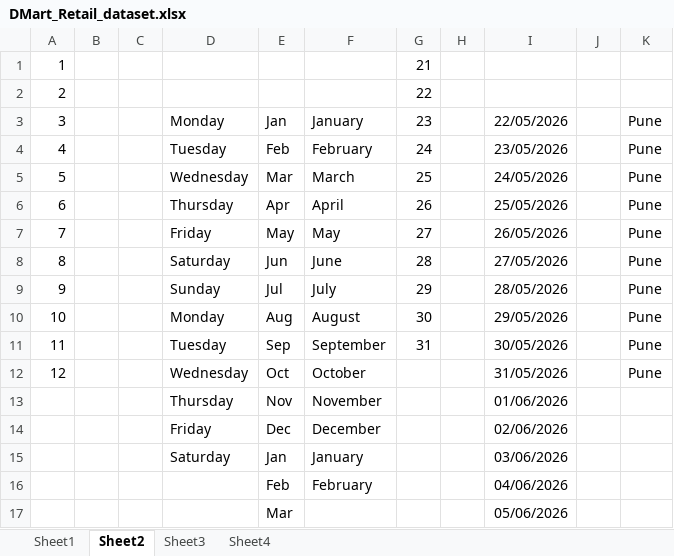
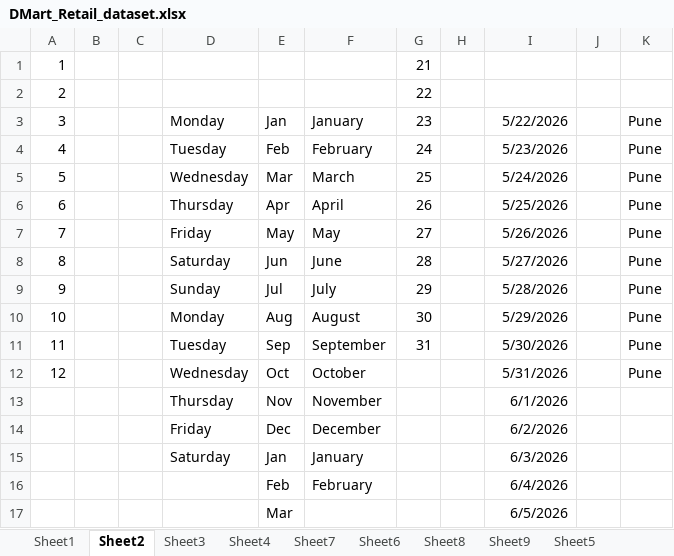
Before and after one commit to varshacpatil2420/DMart_Sales_Analysis, an Excel workbook: DMart_Retail_dataset.xlsx, sheet Sheet2, drawn as a sheet; values as stored, in another font and other column widths than the file's, no borders; the diff names each change by its address in the sheet, - before the commit and + after, or states it on an @@ line.

```diff
--- a/DMart_Retail_dataset.xlsx (sheet Sheet2)
+++ b/DMart_Retail_dataset.xlsx (sheet Sheet2)
+sheet tab: Sheet7
+sheet tab: Sheet6
+sheet tab: Sheet8
+sheet tab: Sheet9
+sheet tab: Sheet5
-I3: 22/05/2026
+I3: 5/22/2026
-I4: 23/05/2026
+I4: 5/23/2026
-I5: 24/05/2026
+I5: 5/24/2026
-I6: 25/05/2026
+I6: 5/25/2026
-I7: 26/05/2026
+I7: 5/26/2026
-I8: 27/05/2026
+I8: 5/27/2026
-I9: 28/05/2026
+I9: 5/28/2026
-I10: 29/05/2026
+I10: 5/29/2026
-I11: 30/05/2026
+I11: 5/30/2026
-I12: 31/05/2026
+I12: 5/31/2026
-I13: 01/06/2026
+I13: 6/1/2026
-I14: 02/06/2026
+I14: 6/2/2026
-I15: 03/06/2026
+I15: 6/3/2026
-I16: 04/06/2026
+I16: 6/4/2026
-I17: 05/06/2026
+I17: 6/5/2026
```
Also changed, not shown: other sheet tabs, charts or pictures, 1 other file.
